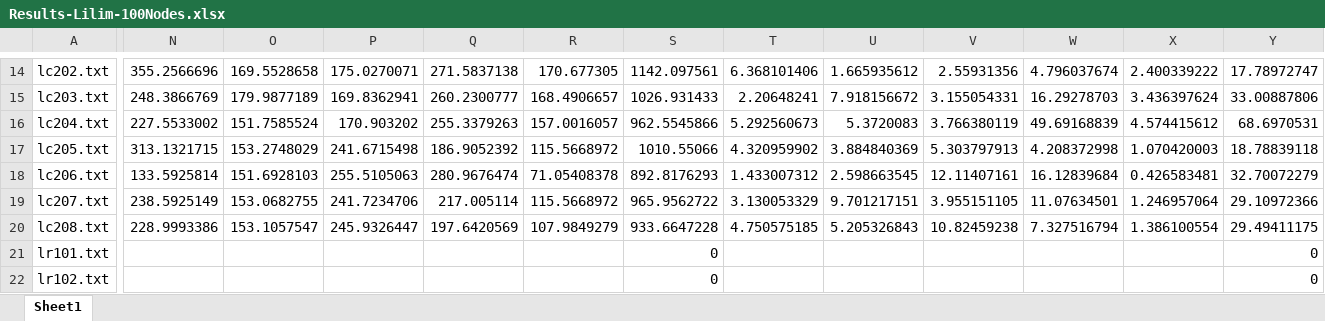
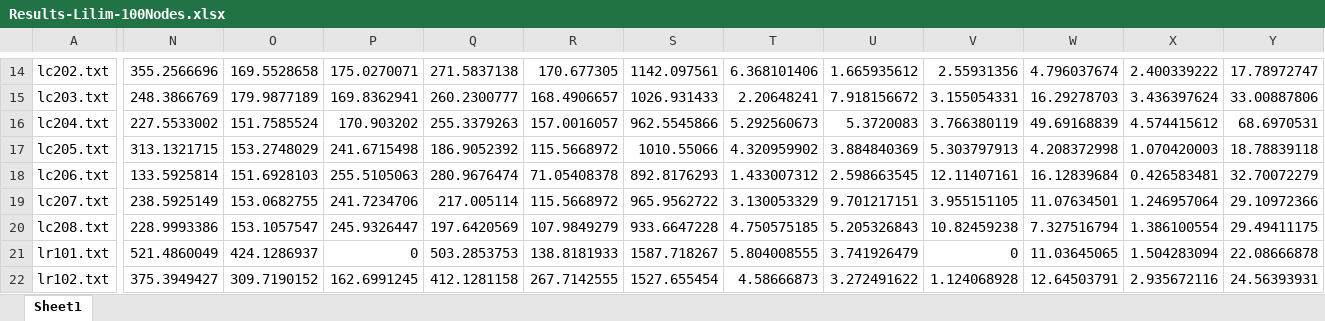
Before and after one commit to Worse2Worst/Senior-Project, an Excel workbook: Results-Lilim-100Nodes.xlsx, sheet Sheet1, drawn as a sheet; only a part is shown, gaps mark what is left out; values as stored, in another font and other column widths than the file's, no borders; the diff covers the shown part only; the diff names each change by its address in the sheet, - before the commit and + after, or states it on an @@ line.

```diff
--- a/Results-Lilim-100Nodes.xlsx (sheet Sheet1)
+++ b/Results-Lilim-100Nodes.xlsx (sheet Sheet1)
-N21: (empty)
+N21: 521.4860049
-O21: (empty)
+O21: 424.1286937
-P21: (empty)
+P21: 0
-Q21: (empty)
+Q21: 503.2853753
-R21: (empty)
+R21: 138.8181933
-S21: 0
+S21: 1587.718267
-T21: (empty)
+T21: 5.804008555
-U21: (empty)
+U21: 3.741926479
-V21: (empty)
+V21: 0
-W21: (empty)
+W21: 11.03645065
-X21: (empty)
+X21: 1.504283094
-Y21: 0
+Y21: 22.08666878
-N22: (empty)
+N22: 375.3949427
-O22: (empty)
+O22: 309.7190152
-P22: (empty)
+P22: 162.6991245
-Q22: (empty)
+Q22: 412.1281158
-R22: (empty)
+R22: 267.7142555
-S22: 0
+S22: 1527.655454
-T22: (empty)
+T22: 4.58666873
-U22: (empty)
+U22: 3.272491622
-V22: (empty)
+V22: 1.124068928
-W22: (empty)
+W22: 12.64503791
-X22: (empty)
+X22: 2.935672116
-Y22: 0
+Y22: 24.56393931
```
Also changed, not shown: 110 edited cells and cell formats elsewhere in this sheet, 17 other files.
